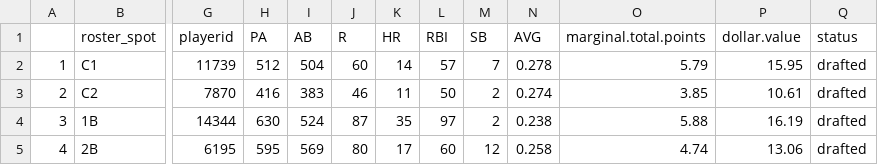
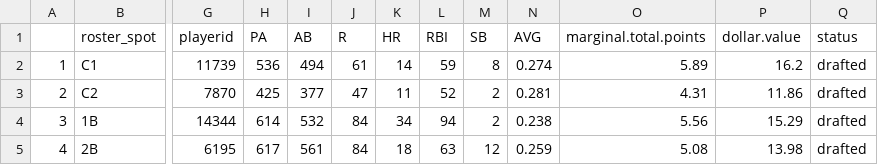
Before and after one commit to seanwllms/Fantasy2020, a CSV file: pasadena.csv, drawn as a sheet; only a part is shown, gaps mark what is left out; the diff covers the shown part only; the diff names each change by its address in the sheet, - before the commit and + after, or states it on an @@ line.

```diff
--- a/pasadena.csv
+++ b/pasadena.csv
-H2 (PA): 512
+H2 (PA): 536
-I2 (AB): 504
+I2 (AB): 494
-J2 (R): 60
+J2 (R): 61
-L2 (RBI): 57
+L2 (RBI): 59
-M2 (SB): 7
+M2 (SB): 8
-N2 (AVG): 0.278
+N2 (AVG): 0.274
-O2 (marginal.total.points): 5.79
+O2 (marginal.total.points): 5.89
-P2 (dollar.value): 15.95
+P2 (dollar.value): 16.2
-H3 (PA): 416
+H3 (PA): 425
-I3 (AB): 383
+I3 (AB): 377
-J3 (R): 46
+J3 (R): 47
-L3 (RBI): 50
+L3 (RBI): 52
-N3 (AVG): 0.274
+N3 (AVG): 0.281
-O3 (marginal.total.points): 3.85
+O3 (marginal.total.points): 4.31
-P3 (dollar.value): 10.61
+P3 (dollar.value): 11.86
-H4 (PA): 630
+H4 (PA): 614
-I4 (AB): 524
+I4 (AB): 532
-J4 (R): 87
+J4 (R): 84
-K4 (HR): 35
+K4 (HR): 34
-L4 (RBI): 97
+L4 (RBI): 94
-O4 (marginal.total.points): 5.88
+O4 (marginal.total.points): 5.56
-P4 (dollar.value): 16.19
+P4 (dollar.value): 15.29
-H5 (PA): 595
+H5 (PA): 617
-I5 (AB): 569
+I5 (AB): 561
-J5 (R): 80
+J5 (R): 84
-K5 (HR): 17
+K5 (HR): 18
-L5 (RBI): 60
+L5 (RBI): 63
-N5 (AVG): 0.258
+N5 (AVG): 0.259
-O5 (marginal.total.points): 4.74
+O5 (marginal.total.points): 5.08
-P5 (dollar.value): 13.06
+P5 (dollar.value): 13.98
```
Also changed, not shown: 134 edited cells elsewhere in this file, bestremaining.csv, hitter_projections.csv, 6 other files.
